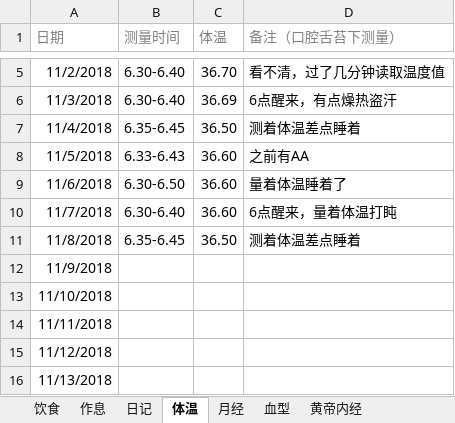
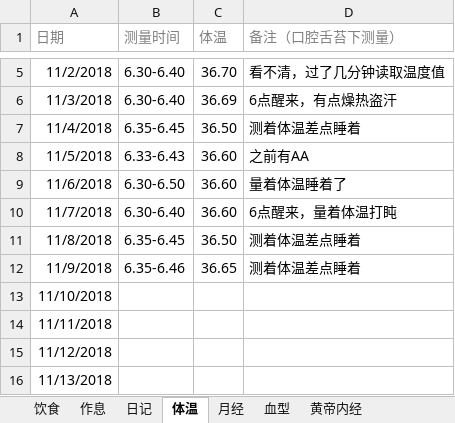
Before and after one commit to ivytry/blog, an Excel workbook: preparate pregnancy.xlsx, sheet 体温, drawn as a sheet; only a part is shown, gaps mark what is left out; values as stored, in another font and other column widths than the file's, no borders; the diff names each change by its address in the sheet, - before the commit and + after, or states it on an @@ line.

```diff
--- a/preparate pregnancy.xlsx (sheet 体温)
+++ b/preparate pregnancy.xlsx (sheet 体温)
-B12 (测量时间): (empty)
+B12 (测量时间): 6.35-6.46
-C12 (体温): (empty)
+C12 (体温): 36.65
-D12 (备注（口腔舌苔下测量）): (empty)
+D12 (备注（口腔舌苔下测量）): 测着体温差点睡着
```
Also changed, not shown: sheet 日记.
